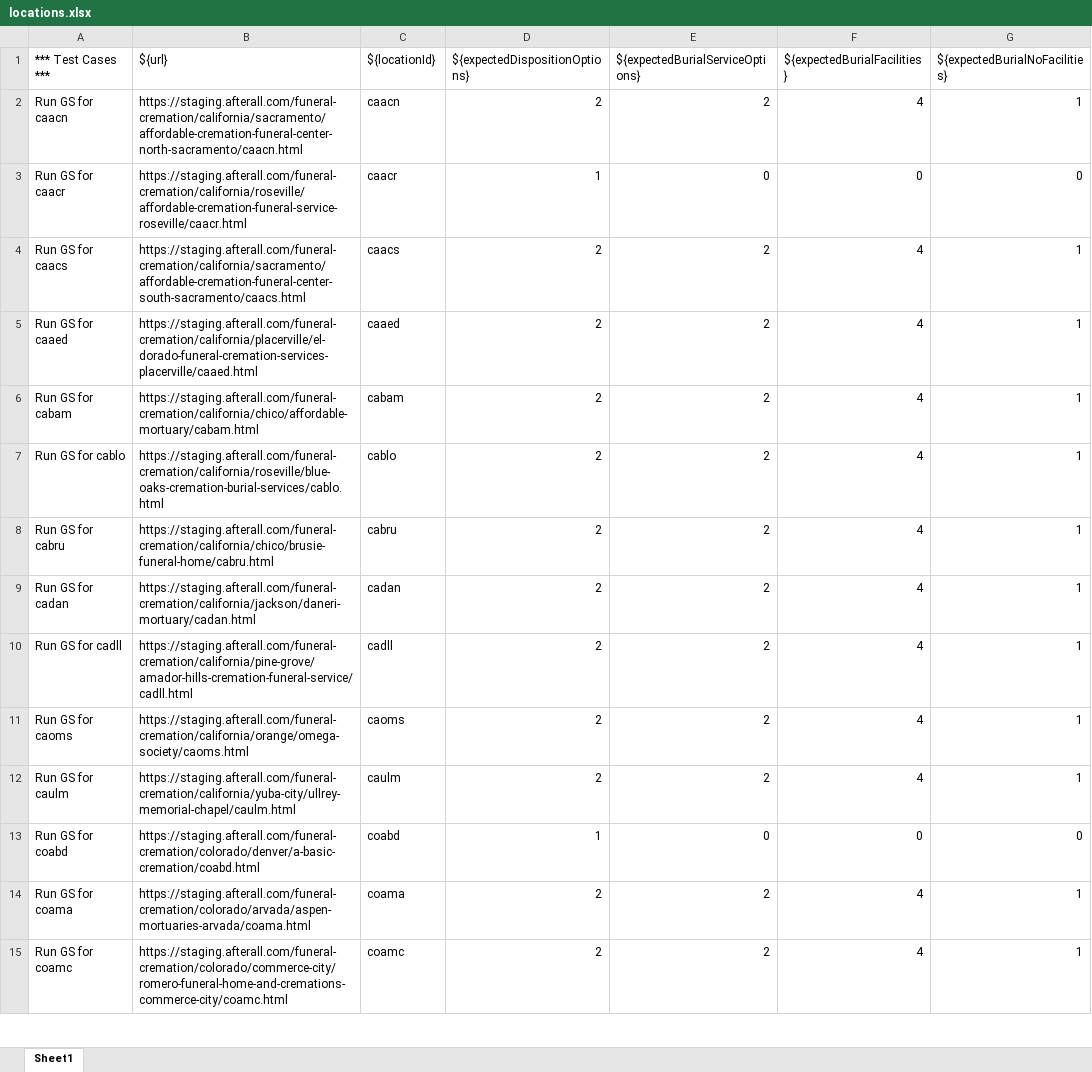
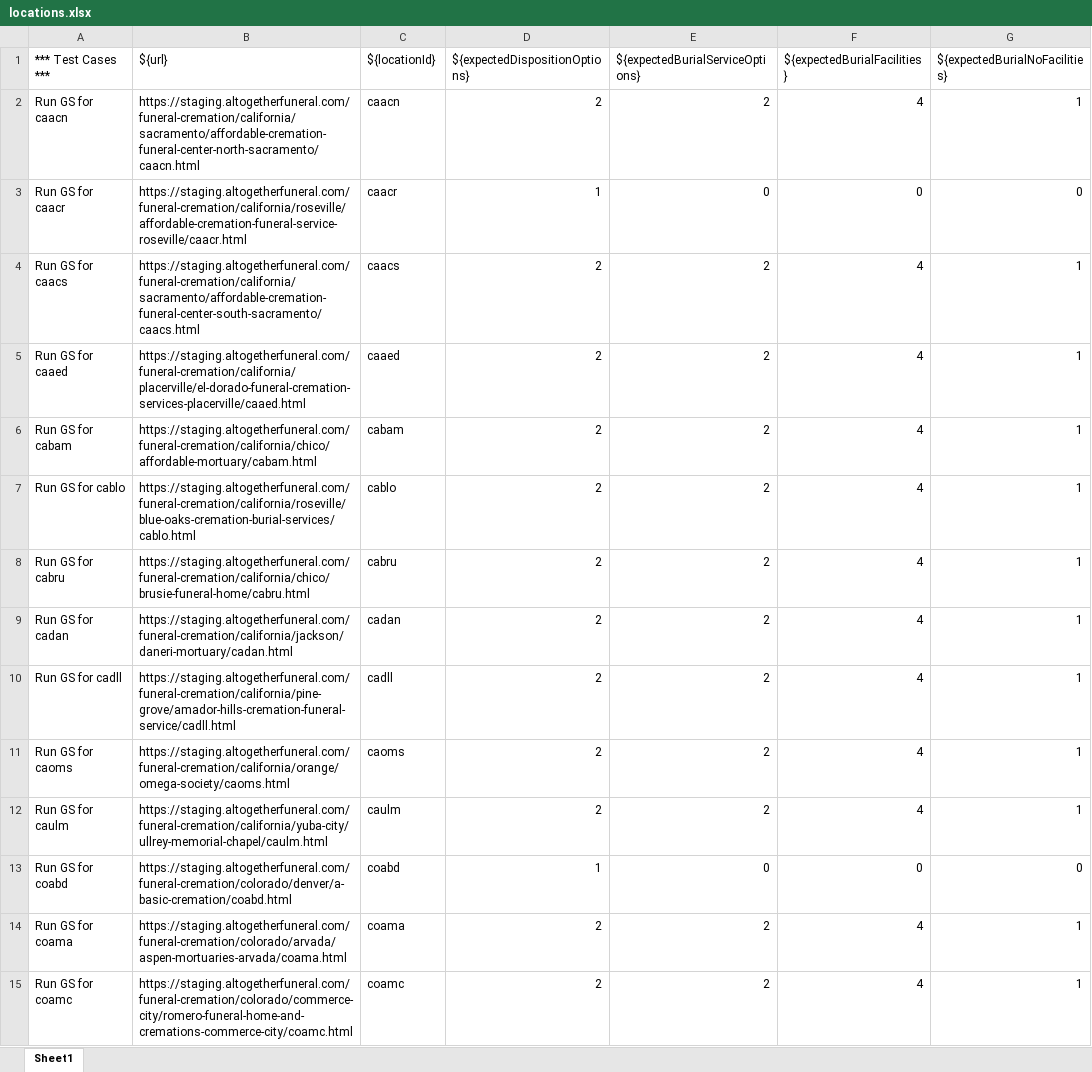
Before and after one commit to dkaneriya-ast/Guided-Selling-Automation, an Excel workbook: Data/locations.xlsx, sheet Sheet1, drawn as a sheet; only a part is shown; values as stored, in another font and other column widths than the file's, no borders; charts and pictures not drawn; the diff covers the shown part only; the diff names each change by its address in the sheet, - before the commit and + after, or states it on an @@ line.

```diff
--- a/Data/locations.xlsx (sheet Sheet1)
+++ b/Data/locations.xlsx (sheet Sheet1)
-B2 (${url}): https://staging.afterall.com/funeral-cremation/california/sacramento/affordable-cremation-funeral-center-north-sacramento/caacn.html
+B2 (${url}): https://staging.altogetherfuneral.com/funeral-cremation/california/sacramento/affordable-cremation-funeral-center-north-sacramento/caacn.html
-B3 (${url}): https://staging.afterall.com/funeral-cremation/california/roseville/affordable-cremation-funeral-service-roseville/caacr.html
+B3 (${url}): https://staging.altogetherfuneral.com/funeral-cremation/california/roseville/affordable-cremation-funeral-service-roseville/caacr.html
-B4 (${url}): https://staging.afterall.com/funeral-cremation/california/sacramento/affordable-cremation-funeral-center-south-sacramento/caacs.html
+B4 (${url}): https://staging.altogetherfuneral.com/funeral-cremation/california/sacramento/affordable-cremation-funeral-center-south-sacramento/caacs.html
-B5 (${url}): https://staging.afterall.com/funeral-cremation/california/placerville/el-dorado-funeral-cremation-services-placerville/caaed.html
+B5 (${url}): https://staging.altogetherfuneral.com/funeral-cremation/california/placerville/el-dorado-funeral-cremation-services-placerville/caaed.html
-B6 (${url}): https://staging.afterall.com/funeral-cremation/california/chico/affordable-mortuary/cabam.html
+B6 (${url}): https://staging.altogetherfuneral.com/funeral-cremation/california/chico/affordable-mortuary/cabam.html
-B7 (${url}): https://staging.afterall.com/funeral-cremation/california/roseville/blue-oaks-cremation-burial-services/cablo.html
+B7 (${url}): https://staging.altogetherfuneral.com/funeral-cremation/california/roseville/blue-oaks-cremation-burial-services/cablo.html
-B8 (${url}): https://staging.afterall.com/funeral-cremation/california/chico/brusie-funeral-home/cabru.html
+B8 (${url}): https://staging.altogetherfuneral.com/funeral-cremation/california/chico/brusie-funeral-home/cabru.html
-B9 (${url}): https://staging.afterall.com/funeral-cremation/california/jackson/daneri-mortuary/cadan.html
+B9 (${url}): https://staging.altogetherfuneral.com/funeral-cremation/california/jackson/daneri-mortuary/cadan.html
-B10 (${url}): https://staging.afterall.com/funeral-cremation/california/pine-grove/amador-hills-cremation-funeral-service/cadll.html
+B10 (${url}): https://staging.altogetherfuneral.com/funeral-cremation/california/pine-grove/amador-hills-cremation-funeral-service/cadll.html
-B11 (${url}): https://staging.afterall.com/funeral-cremation/california/orange/omega-society/caoms.html
+B11 (${url}): https://staging.altogetherfuneral.com/funeral-cremation/california/orange/omega-society/caoms.html
-B12 (${url}): https://staging.afterall.com/funeral-cremation/california/yuba-city/ullrey-memorial-chapel/caulm.html
+B12 (${url}): https://staging.altogetherfuneral.com/funeral-cremation/california/yuba-city/ullrey-memorial-chapel/caulm.html
-B13 (${url}): https://staging.afterall.com/funeral-cremation/colorado/denver/a-basic-cremation/coabd.html
+B13 (${url}): https://staging.altogetherfuneral.com/funeral-cremation/colorado/denver/a-basic-cremation/coabd.html
-B14 (${url}): https://staging.afterall.com/funeral-cremation/colorado/arvada/aspen-mortuaries-arvada/coama.html
+B14 (${url}): https://staging.altogetherfuneral.com/funeral-cremation/colorado/arvada/aspen-mortuaries-arvada/coama.html
-B15 (${url}): https://staging.afterall.com/funeral-cremation/colorado/commerce-city/romero-funeral-home-and-cremations-commerce-city/coamc.html
+B15 (${url}): https://staging.altogetherfuneral.com/funeral-cremation/colorado/commerce-city/romero-funeral-home-and-cremations-commerce-city/coamc.html
```
Also changed, not shown: 25 edited cells elsewhere in this sheet, Results/results.xlsx, 5 other files.
